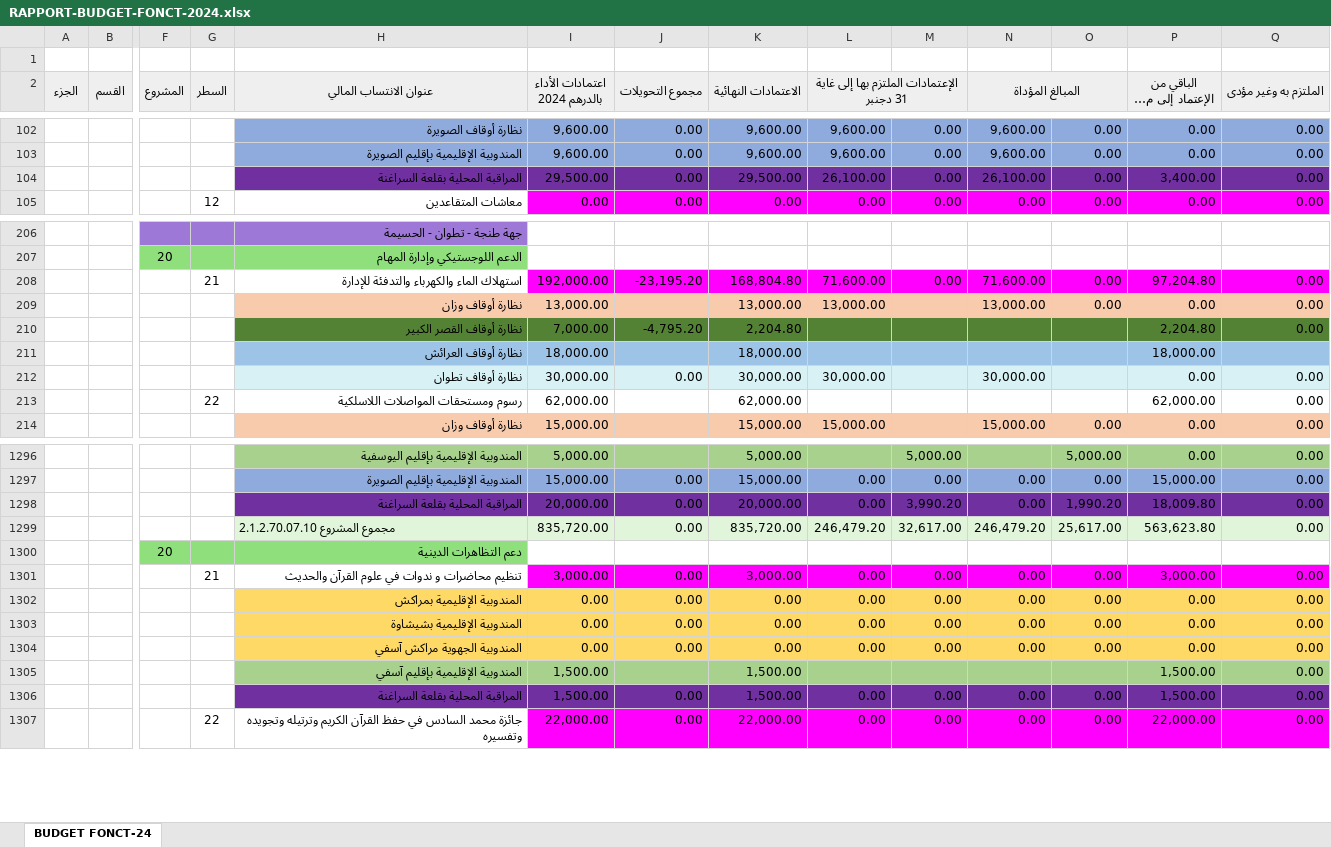
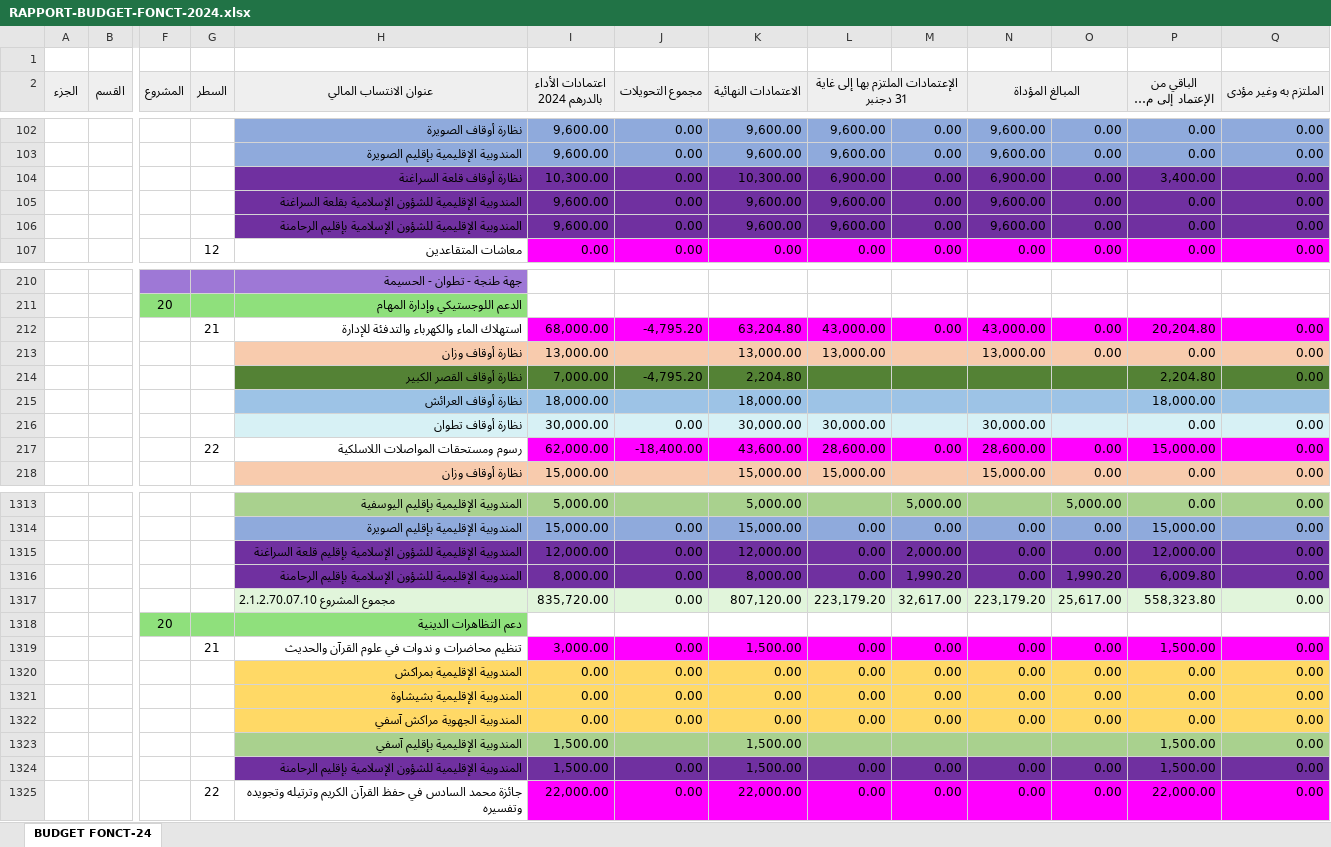
Before and after one commit to BIZA-ABDELWADOUD/excel, an Excel workbook: RAPPORT-BUDGET-FONCT-2024.xlsx, sheet BUDGET FONCT-24, drawn as a sheet; only a part is shown, gaps mark what is left out; long unchanged cells end in …; values as stored, in another font and other column widths than the file's, no borders; removed rows and columns are numbered as before the commit, all else as after; rows hold the shown columns only; the diff covers the shown part only; the diff names each change by its address in the sheet, - before the commit and + after, or states it on an @@ line.

```diff
--- a/RAPPORT-BUDGET-FONCT-2024.xlsx (sheet BUDGET FONCT-24)
+++ b/RAPPORT-BUDGET-FONCT-2024.xlsx (sheet BUDGET FONCT-24)
-H104 (عنوان الانتساب المالي): المراقبة المحلية بقلعة السراغنة
+H104 (عنوان الانتساب المالي): نظارة أوقاف قلعة السراغنة
-I104 (اعتمادات الأداء بالدرهم 2024): 29,500.00
+I104 (اعتمادات الأداء بالدرهم 2024): 10,300.00
-K104 (الاعتمادات النهائية): 29,500.00
+K104 (الاعتمادات النهائية): 10,300.00
-L104: 26,100.00
+L104: 6,900.00
-N104 (المبالغ المؤداة): 26,100.00
+N104 (المبالغ المؤداة): 6,900.00
+row 105:  |  |  |  | المندوبية الإقليمية للشؤون الإسلامية بقلعة السراغنة | 9,600.00 | 0.00 | 9,600.00 | 9,600.00 | 0.00 | 9,600.00 | 0.00 | 0.00 | 0.00
+row 106:  |  |  |  | المندوبية الإقليمية للشؤون الإسلامية بإقليم الرحامنة | 9,600.00 | 0.00 | 9,600.00 | 9,600.00 | 0.00 | 9,600.00 | 0.00 | 0.00 | 0.00
-row 208:  |  |  | 21 | استهلاك الماء والكهرباء والتدفئة للإدارة | 192,000.00 | -23,195.20 | 168,804.80 | 71,600.00 | 0.00 | 71,600.00 | 0.00 | 97,204.80 | 0.00
+row 212:  |  |  | 21 | استهلاك الماء والكهرباء والتدفئة للإدارة | 68,000.00 | -4,795.20 | 63,204.80 | 43,000.00 | 0.00 | 43,000.00 | 0.00 | 20,204.80 | 0.00
-row 213:  |  |  | 22 | رسوم ومستحقات المواصلات اللاسلكية | 62,000.00 |  | 62,000.00 |  |  |  |  | 62,000.00 | 0.00
+row 217:  |  |  | 22 | رسوم ومستحقات المواصلات اللاسلكية | 62,000.00 | -18,400.00 | 43,600.00 | 28,600.00 | 0.00 | 28,600.00 | 0.00 | 15,000.00 | 0.00
+row 1315:  |  |  |  | المندوبية الإقليمية للشؤون الإسلامية بإقليم قلعة السراغنة | 12,000.00 | 0.00 | 12,000.00 | 0.00 | 2,000.00 | 0.00 | 0.00 | 12,000.00 | 0.00
-H1316 (عنوان الانتساب المالي): المراقبة المحلية بقلعة السراغنة
+H1316 (عنوان الانتساب المالي): المندوبية الإقليمية للشؤون الإسلامية بإقليم الرحامنة
-I1316 (اعتمادات الأداء بالدرهم 2024): 20,000.00
+I1316 (اعتمادات الأداء بالدرهم 2024): 8,000.00
-K1316 (الاعتمادات النهائية): 20,000.00
+K1316 (الاعتمادات النهائية): 8,000.00
-M1316: 3,990.20
+M1316: 1,990.20
-P1316 (الباقي من الإعتماد إلى متم دجنبر): 18,009.80
+P1316 (الباقي من الإعتماد إلى متم دجنبر): 6,009.80
-K1317 (الاعتمادات النهائية): 835,720.00
+K1317 (الاعتمادات النهائية): 807,120.00
-L1317: 246,479.20
+L1317: 223,179.20
-N1317 (المبالغ المؤداة): 246,479.20
+N1317 (المبالغ المؤداة): 223,179.20
-P1317 (الباقي من الإعتماد إلى متم دجنبر): 563,623.80
+P1317 (الباقي من الإعتماد إلى متم دجنبر): 558,323.80
-K1319 (الاعتمادات النهائية): 3,000.00
+K1319 (الاعتمادات النهائية): 1,500.00
-P1319 (الباقي من الإعتماد إلى متم دجنبر): 3,000.00
+P1319 (الباقي من الإعتماد إلى متم دجنبر): 1,500.00
-H1324 (عنوان الانتساب المالي): المراقبة المحلية بقلعة السراغنة
+H1324 (عنوان الانتساب المالي): المندوبية الإقليمية للشؤون الإسلامية بإقليم الرحامنة
```
Also changed, not shown: 30 added rows, 10 removed rows and 78 edited cells elsewhere in this sheet, formulas that keep their value.
